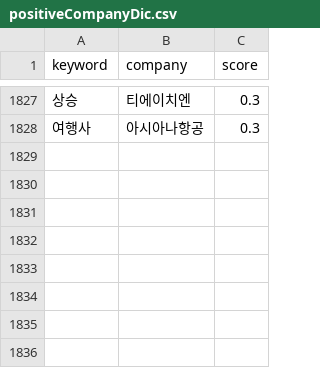
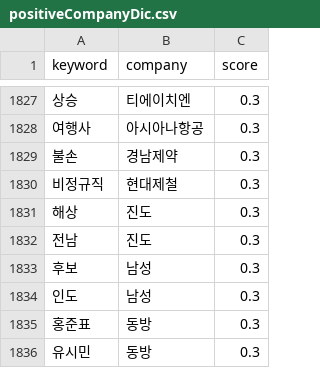
Before and after one commit to taes-k/stock_analysis, a CSV file: crawler/morpheme/positiveCompanyDic.csv, drawn as a sheet; only a part is shown, gaps mark what is left out; the diff names each change by its address in the sheet, - before the commit and + after, or states it on an @@ line.

Commit message:
update company list

```diff
--- a/crawler/morpheme/positiveCompanyDic.csv
+++ b/crawler/morpheme/positiveCompanyDic.csv
+row 1829: 불손 | 경남제약 | 0.3
+row 1830: 비정규직 | 현대제철 | 0.3
+row 1831: 해상 | 진도 | 0.3
+row 1832: 전남 | 진도 | 0.3
+row 1833: 후보 | 남성 | 0.3
+row 1834: 인도 | 남성 | 0.3
+row 1835: 홍준표 | 동방 | 0.3
+row 1836: 유시민 | 동방 | 0.3
```
Also changed, not shown: crawler/morpheme/listedCompanyList.csv, 1 other file.
